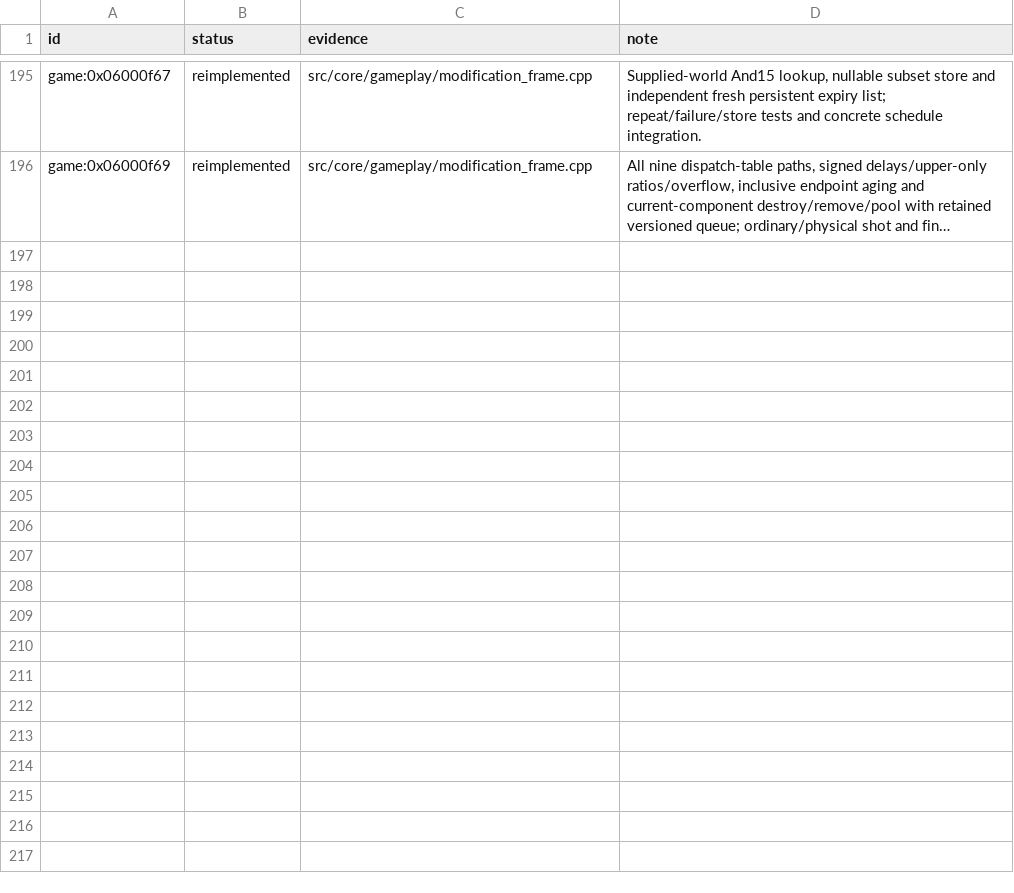
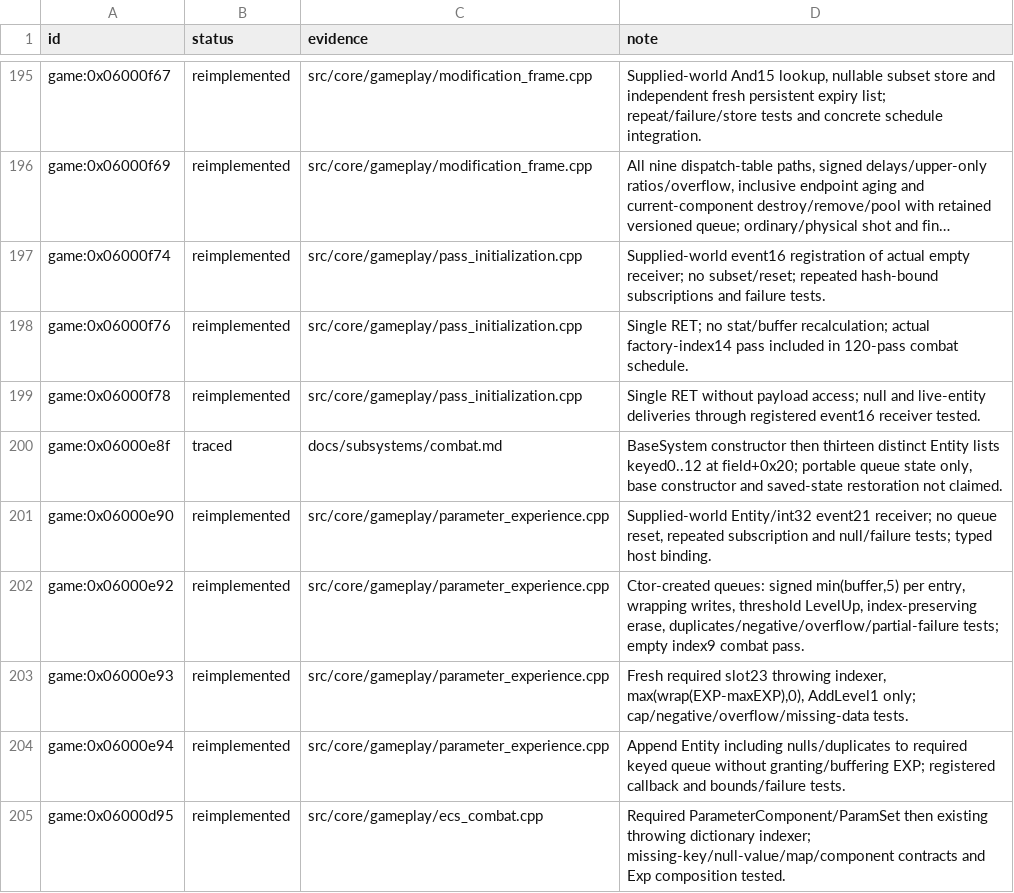
Before and after one commit to Tim-campy/magicians-saga-port, a TSV file: re/status/ecs.tsv, drawn as a sheet; only a part is shown, gaps mark what is left out; long unchanged cells end in …; the diff names each change by its address in the sheet, - before the commit and + after, or states it on an @@ line.

```diff
--- a/re/status/ecs.tsv
+++ b/re/status/ecs.tsv
+row 197: game:0x06000f74 | reimplemented | src/core/gameplay/pass_initialization.cpp | Supplied-world event16 registration of actual empty receiver; no subset/reset; repeated hash-bound subscriptions and failure tests.
+row 198: game:0x06000f76 | reimplemented | src/core/gameplay/pass_initialization.cpp | Single RET; no stat/buffer recalculation; actual factory-index14 pass included in 120-pass combat schedule.
+row 199: game:0x06000f78 | reimplemented | src/core/gameplay/pass_initialization.cpp | Single RET without payload access; null and live-entity deliveries through registered event16 receiver tested.
+row 200: game:0x06000e8f | traced | docs/subsystems/combat.md | BaseSystem constructor then thirteen distinct Entity lists keyed0..12 at field+0x20; portable queue state only, base constructor and saved-state restoration not claimed.
+row 201: game:0x06000e90 | reimplemented | src/core/gameplay/parameter_experience.cpp | Supplied-world Entity/int32 event21 receiver; no queue reset, repeated subscription and null/failure tests; typed host binding.
+row 202: game:0x06000e92 | reimplemented | src/core/gameplay/parameter_experience.cpp | Ctor-created queues: signed min(buffer,5) per entry, wrapping writes, threshold LevelUp, index-preserving erase, duplicates/negative/overflow/partial-failure tests; empty index9 combat pass.
+row 203: game:0x06000e93 | reimplemented | src/core/gameplay/parameter_experience.cpp | Fresh required slot23 throwing indexer, max(wrap(EXP-maxEXP),0), AddLevel1 only; cap/negative/overflow/missing-data tests.
+row 204: game:0x06000e94 | reimplemented | src/core/gameplay/parameter_experience.cpp | Append Entity including nulls/duplicates to required keyed queue without granting/buffering EXP; registered callback and bounds/failure tests.
+row 205: game:0x06000d95 | reimplemented | src/core/gameplay/ecs_combat.cpp | Required ParameterComponent/ParamSet then existing throwing dictionary indexer; missing-key/null-value/map/component contracts and Exp composition tested.
```
Also changed, not shown: re/functions.csv, re/status/combat.tsv, 13 other files.
